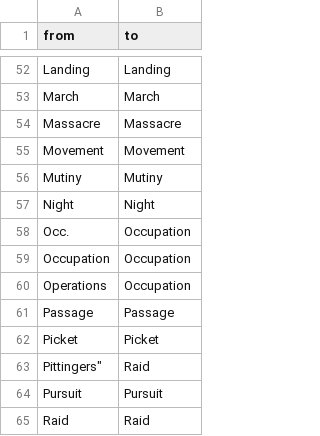
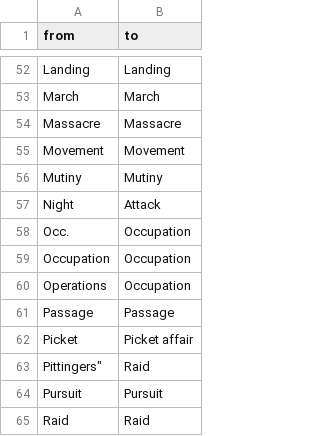
Before and after one commit to jrnold/acw_battle_data, a CSV file: rawdata/dyer1908/engagement_types.csv, drawn as a sheet; only a part is shown, gaps mark what is left out; the diff covers the shown part only.

```diff
--- a/rawdata/dyer1908/engagement_types.csv
+++ b/rawdata/dyer1908/engagement_types.csv
@@ -56,3 +56,3 @@
 "Mutiny","Mutiny"
-"Night","Night"
+"Night","Attack"
 "Occ.","Occupation"
@@ -61,3 +61,3 @@
 "Passage","Passage"
-"Picket","Picket"
+"Picket","Picket affair"
 "Pittinger"s","Raid"
```
Also changed, not shown: 13 edited cells elsewhere in this file, 5 other files.
